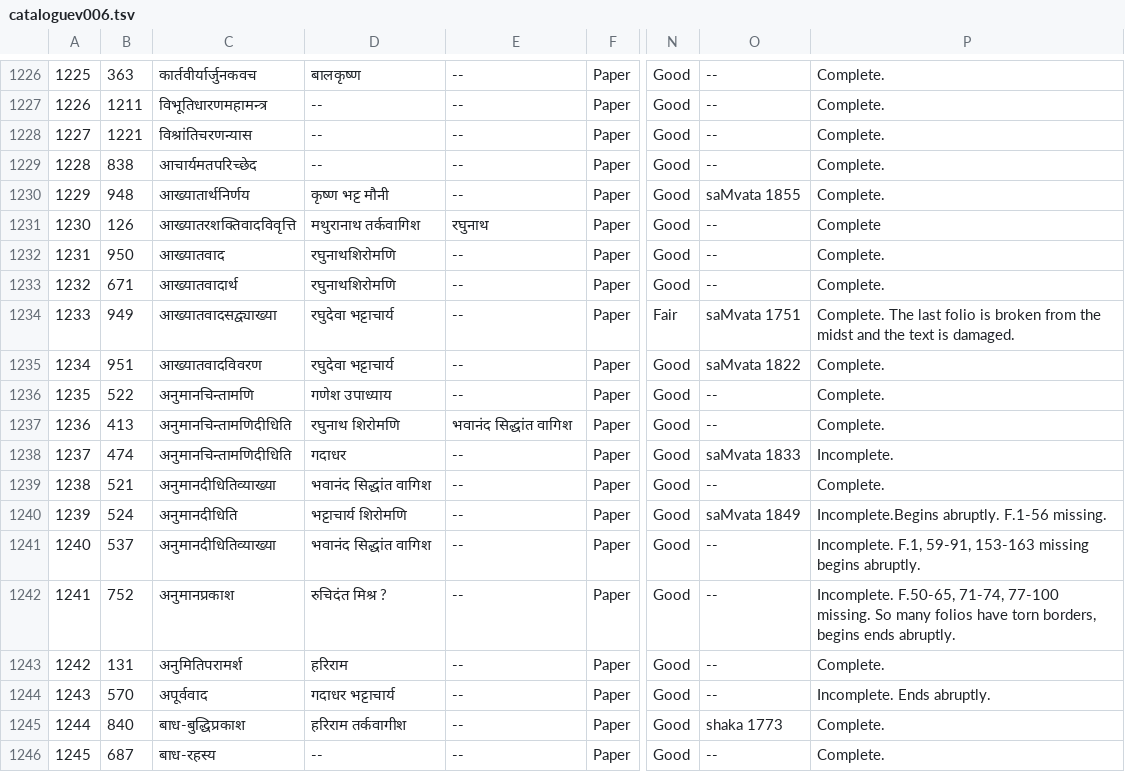
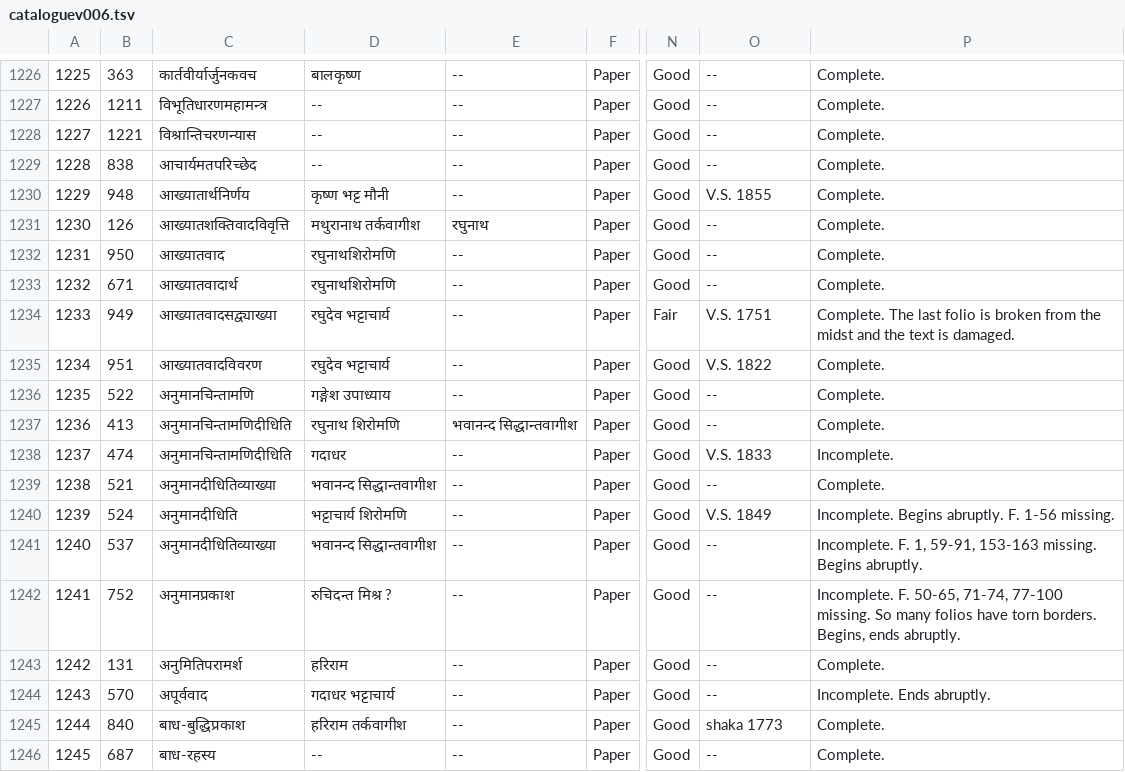
Before and after one commit to drdhaval2785/ChunilalGandhiVidyabhavan, a TSV file: derivedFiles/cataloguev006.tsv, drawn as a sheet; only a part is shown, gaps mark what is left out; the diff names each change by its address in the sheet, - before the commit and + after, or states it on an @@ line.

```diff
--- a/derivedFiles/cataloguev006.tsv
+++ b/derivedFiles/cataloguev006.tsv
-C1228: विश्रांतिचरणन्यास
+C1228: विश्रान्तिचरणन्यास
-O1230: saMvata 1855
+O1230: V.S. 1855
-C1231: आख्यातरशक्तिवादविवृत्ति
+C1231: आख्यातशक्तिवादविवृत्ति
-D1231: मथुरानाथ तर्कवागिश
+D1231: मथुरानाथ तर्कवागीश
-P1231: Complete
+P1231: Complete.
-D1234:D1235: रघुदेवा भट्टाचार्य
+D1234:D1235: रघुदेव भट्टाचार्य
-O1234: saMvata 1751
+O1234: V.S. 1751
-O1235: saMvata 1822
+O1235: V.S. 1822
-D1236: गणेश उपाध्याय
+D1236: गङ्गेश उपाध्याय
-E1237: भवानंद सिद्धांत वागिश
+E1237: भवानन्द सिद्धान्तवागीश
-O1238: saMvata 1833
+O1238: V.S. 1833
-D1239: भवानंद सिद्धांत वागिश
+D1239: भवानन्द सिद्धान्तवागीश
-O1240: saMvata 1849
+O1240: V.S. 1849
-P1240: Incomplete.Begins abruptly. F.1-56 missing.
+P1240: Incomplete. Begins abruptly. F. 1-56 missing.
-D1241: भवानंद सिद्धांत वागिश
+D1241: भवानन्द सिद्धान्तवागीश
-P1241: Incomplete. F.1, 59-91, 153-163 missing begins abruptly.
+P1241: Incomplete. F. 1, 59-91, 153-163 missing. Begins abruptly.
-D1242: रुचिदंत मिश्र ?
+D1242: रुचिदन्त मिश्र ?
-P1242: Incomplete. F.50-65, 71-74, 77-100 missing. So many folios have torn borders, begins ends abruptly.
+P1242: Incomplete. F. 50-65, 71-74, 77-100 missing. So many folios have torn borders. Begins, ends abruptly.
```
Also changed, not shown: 2 other files.
